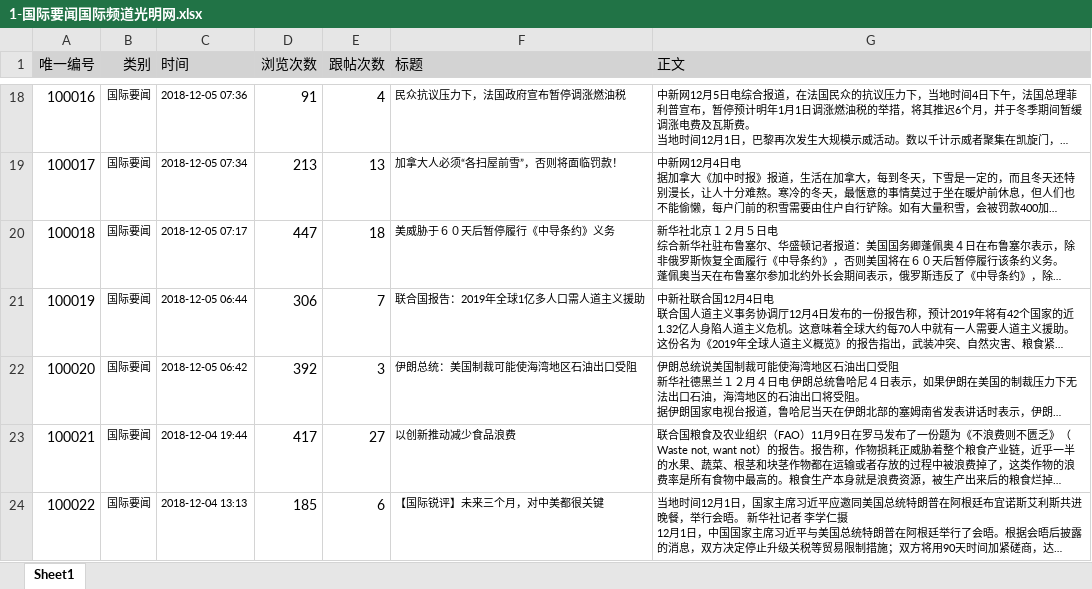
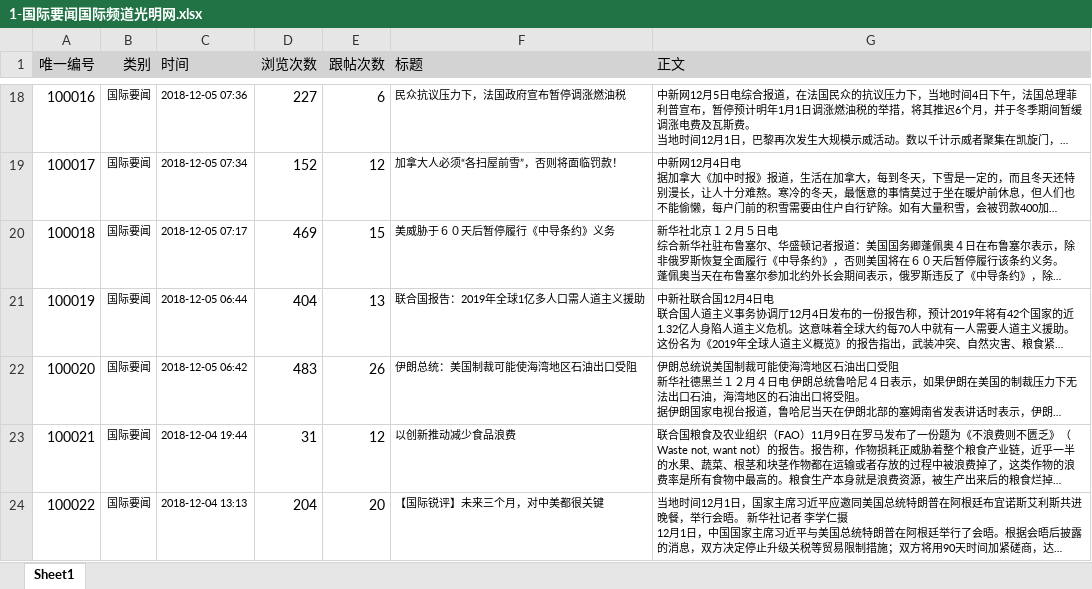
Before and after one commit to microw/NewsRecSys, an Excel workbook: NewsRec/z-others/data/original/1-国际要闻国际频道光明网.xlsx, sheet Sheet1, drawn as a sheet; only a part is shown, gaps mark what is left out; long unchanged cells end in …; values as stored, in another font and other column widths than the file's, no borders; the diff covers the shown part only; the diff names each change by its address in the sheet, - before the commit and + after, or states it on an @@ line.

```diff
--- a/NewsRec/z-others/data/original/1-国际要闻国际频道光明网.xlsx (sheet Sheet1)
+++ b/NewsRec/z-others/data/original/1-国际要闻国际频道光明网.xlsx (sheet Sheet1)
-D18 (浏览次数): 91
+D18 (浏览次数): 227
-E18 (跟帖次数): 4
+E18 (跟帖次数): 6
-D19 (浏览次数): 213
+D19 (浏览次数): 152
-E19 (跟帖次数): 13
+E19 (跟帖次数): 12
-D20 (浏览次数): 447
+D20 (浏览次数): 469
-E20 (跟帖次数): 18
+E20 (跟帖次数): 15
-D21 (浏览次数): 306
+D21 (浏览次数): 404
-E21 (跟帖次数): 7
+E21 (跟帖次数): 13
-D22 (浏览次数): 392
+D22 (浏览次数): 483
-E22 (跟帖次数): 3
+E22 (跟帖次数): 26
-D23 (浏览次数): 417
+D23 (浏览次数): 31
-E23 (跟帖次数): 27
+E23 (跟帖次数): 12
-D24 (浏览次数): 185
+D24 (浏览次数): 204
-E24 (跟帖次数): 6
+E24 (跟帖次数): 20
```
Also changed, not shown: other rows of this sheet, NewsRec/z-others/data/original/5-社会活动公益频道光明网.xlsx, NewsRec/z-others/data/original/6-书评光明网.xlsx, 32 other files.
